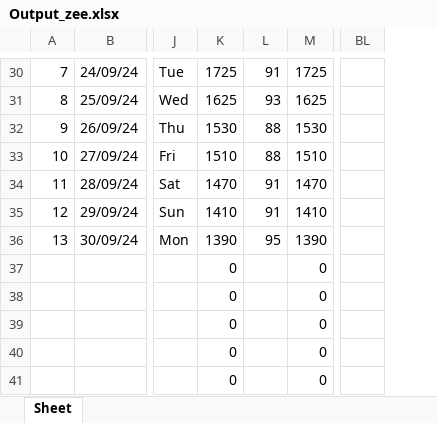
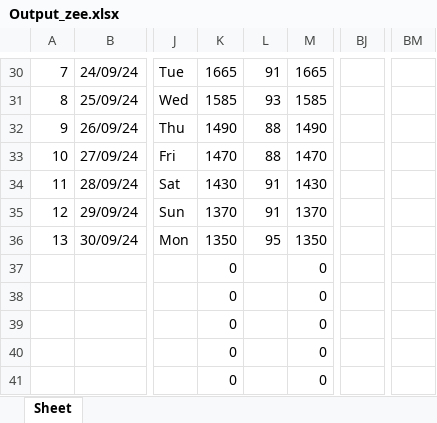
Before and after one commit to GroupM-India-Nexus/PR331-Open-2-BS-Multiple, an Excel workbook: output_files/Output_zee.xlsx, sheet Sheet, drawn as a sheet; only a part is shown, gaps mark what is left out; values as stored, in another font and other column widths than the file's, no borders; removed rows and columns are numbered as before the commit, all else as after; the diff covers the shown part only; the diff names each change by its address in the sheet, - before the commit and + after, or states it on an @@ line.

```diff
--- a/output_files/Output_zee.xlsx (sheet Sheet)
+++ b/output_files/Output_zee.xlsx (sheet Sheet)
+column BJ, empty
-column BL, empty
+column BM, empty
-K30: 1725
+K30: 1665
-M30: 1725
+M30: 1665
-K31: 1625
+K31: 1585
-M31: 1625
+M31: 1585
-K32: 1530
+K32: 1490
-M32: 1530
+M32: 1490
-K33: 1510
+K33: 1470
-M33: 1510
+M33: 1470
-K34: 1470
+K34: 1430
-M34: 1470
+M34: 1430
-K35: 1410
+K35: 1370
-M35: 1410
+M35: 1370
-K36: 1390
+K36: 1350
-M36: 1390
+M36: 1350
```
Also changed, not shown: 19 edited cells and cell formats elsewhere in this sheet, data/Output_InputFile.xlsx, data/Output_SunMusic.xlsx, 10 other files.
